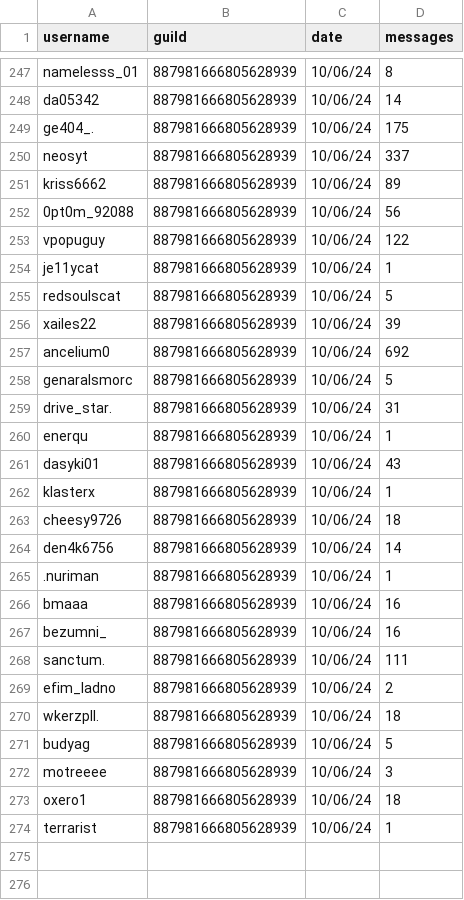
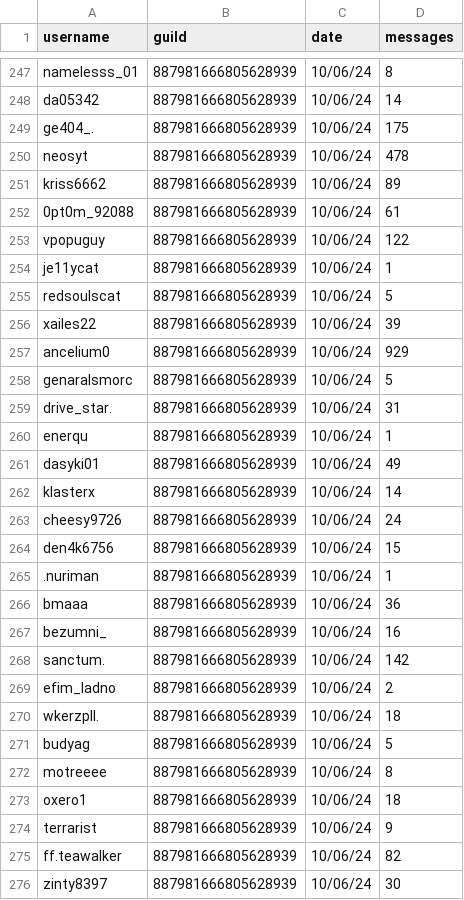
Before and after one commit to BMAAA/SKP-Bot, a CSV file: statistics/messages.csv, drawn as a sheet; only a part is shown, gaps mark what is left out; the diff covers the shown part only.

Commit message:
v1.0.2

```diff
--- a/statistics/messages.csv
+++ b/statistics/messages.csv
@@ -249,5 +249,5 @@
 "ge404_.",887981666805628939,"10/06/24",175
-"neosyt",887981666805628939,"10/06/24",337
+"neosyt",887981666805628939,"10/06/24",478
 "kriss6662",887981666805628939,"10/06/24",89
-"0pt0m_92088",887981666805628939,"10/06/24",56
+"0pt0m_92088",887981666805628939,"10/06/24",61
 "vpopuguy",887981666805628939,"10/06/24",122
@@ -256,3 +256,3 @@
 "xailes22",887981666805628939,"10/06/24",39
-"ancelium0",887981666805628939,"10/06/24",692
+"ancelium0",887981666805628939,"10/06/24",929
 "genaralsmorc",887981666805628939,"10/06/24",5
@@ -260,10 +260,10 @@
 "enerqu",887981666805628939,"10/06/24",1
-"dasyki01",887981666805628939,"10/06/24",43
-"klasterx",887981666805628939,"10/06/24",1
-"cheesy9726",887981666805628939,"10/06/24",18
-"den4k6756",887981666805628939,"10/06/24",14
+"dasyki01",887981666805628939,"10/06/24",49
+"klasterx",887981666805628939,"10/06/24",14
+"cheesy9726",887981666805628939,"10/06/24",24
+"den4k6756",887981666805628939,"10/06/24",15
 ".nuriman",887981666805628939,"10/06/24",1
-"bmaaa",887981666805628939,"10/06/24",16
+"bmaaa",887981666805628939,"10/06/24",36
 "bezumni_",887981666805628939,"10/06/24",16
-"sanctum.",887981666805628939,"10/06/24",111
+"sanctum.",887981666805628939,"10/06/24",142
 "efim_ladno",887981666805628939,"10/06/24",2
@@ -271,4 +271,6 @@
 "budyag",887981666805628939,"10/06/24",5
-"motreeee",887981666805628939,"10/06/24",3
+"motreeee",887981666805628939,"10/06/24",8
 "oxero1",887981666805628939,"10/06/24",18
-"terrarist",887981666805628939,"10/06/24",1
+"terrarist",887981666805628939,"10/06/24",9
+"ff.teawalker",887981666805628939,"10/06/24",82
+"zinty8397",887981666805628939,"10/06/24",30
```
Also changed, not shown: 9 added rows elsewhere in this file.
